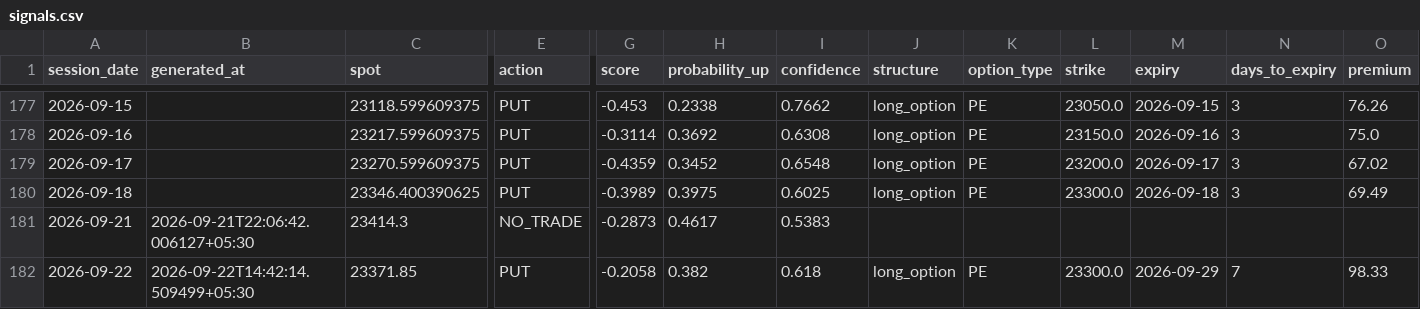
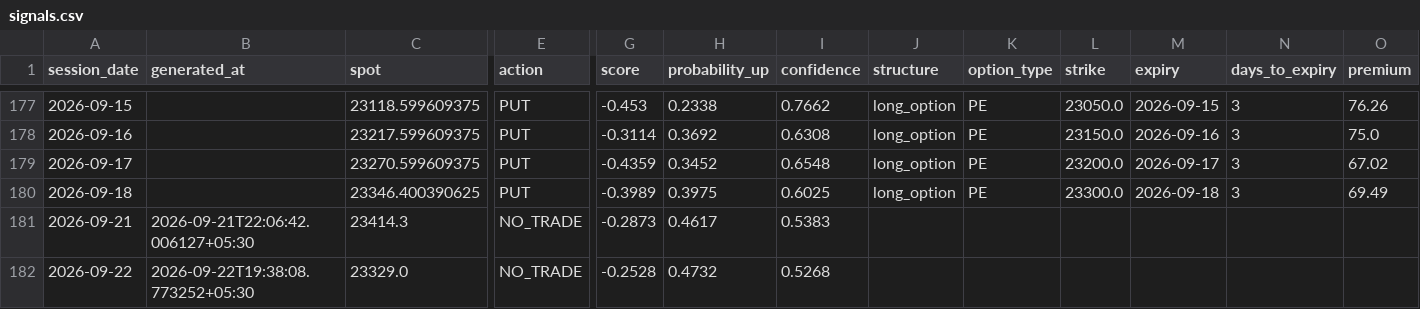
Before and after one commit to ramanauday1561/kite-mcp, a CSV file: docs/data/signals.csv, drawn as a sheet; only a part is shown, gaps mark what is left out; the diff covers the shown part only; the diff names each change by its address in the sheet, - before the commit and + after, or states it on an @@ line.

```diff
--- a/docs/data/signals.csv
+++ b/docs/data/signals.csv
-B182 (generated_at): 2026-09-22T14:42:14.509499+05:30
+B182 (generated_at): 2026-09-22T19:38:08.773252+05:30
-C182 (spot): 23371.85
+C182 (spot): 23329.0
-E182 (action): PUT
+E182 (action): NO_TRADE
-G182 (score): -0.2058
+G182 (score): -0.2528
-H182 (probability_up): 0.382
+H182 (probability_up): 0.4732
-I182 (confidence): 0.618
+I182 (confidence): 0.5268
-J182 (structure): long_option
+J182 (structure): (empty)
-K182 (option_type): PE
+K182 (option_type): (empty)
-L182 (strike): 23300.0
+L182 (strike): (empty)
-M182 (expiry): 2026-09-29
+M182 (expiry): (empty)
-N182 (days_to_expiry): 7
+N182 (days_to_expiry): (empty)
-O182 (premium): 98.33
+O182 (premium): (empty)
```
Also changed, not shown: 2 edited cells elsewhere in this file, 6 other files.
